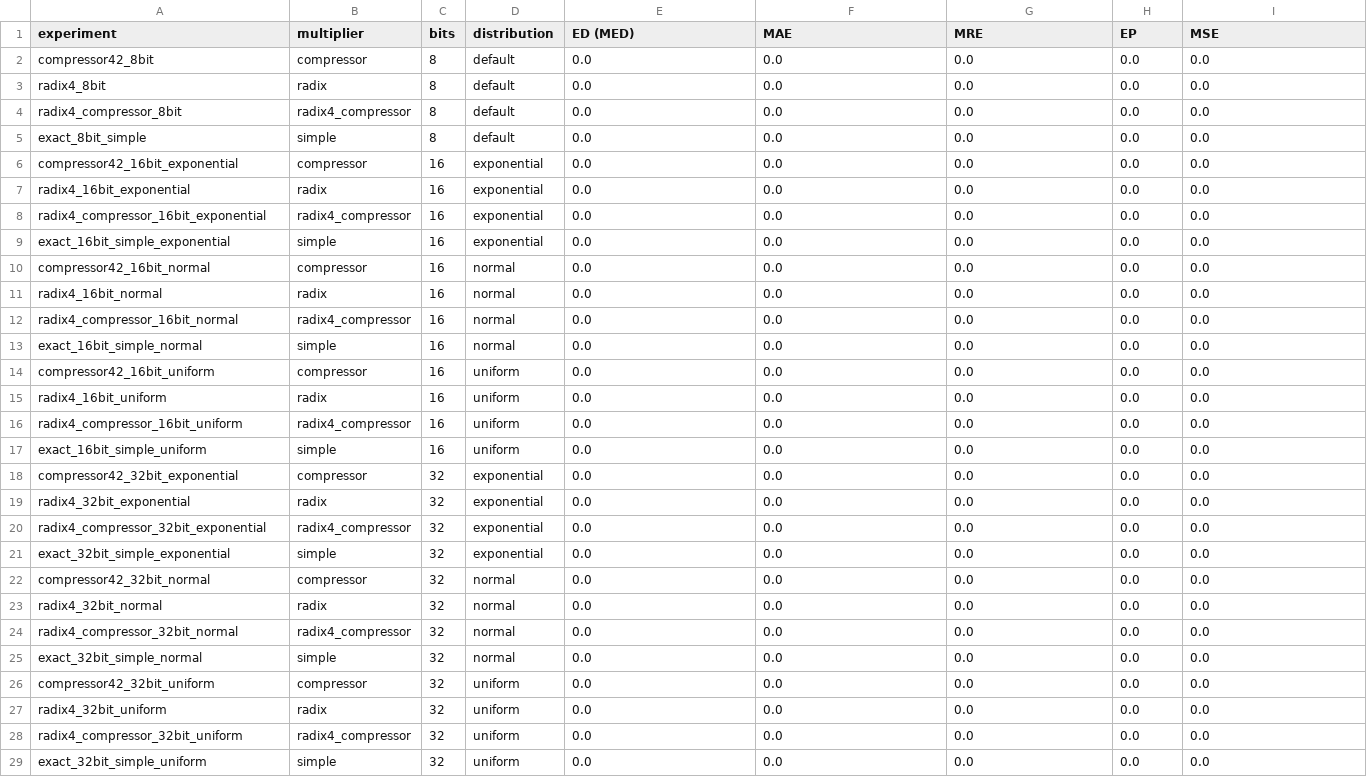
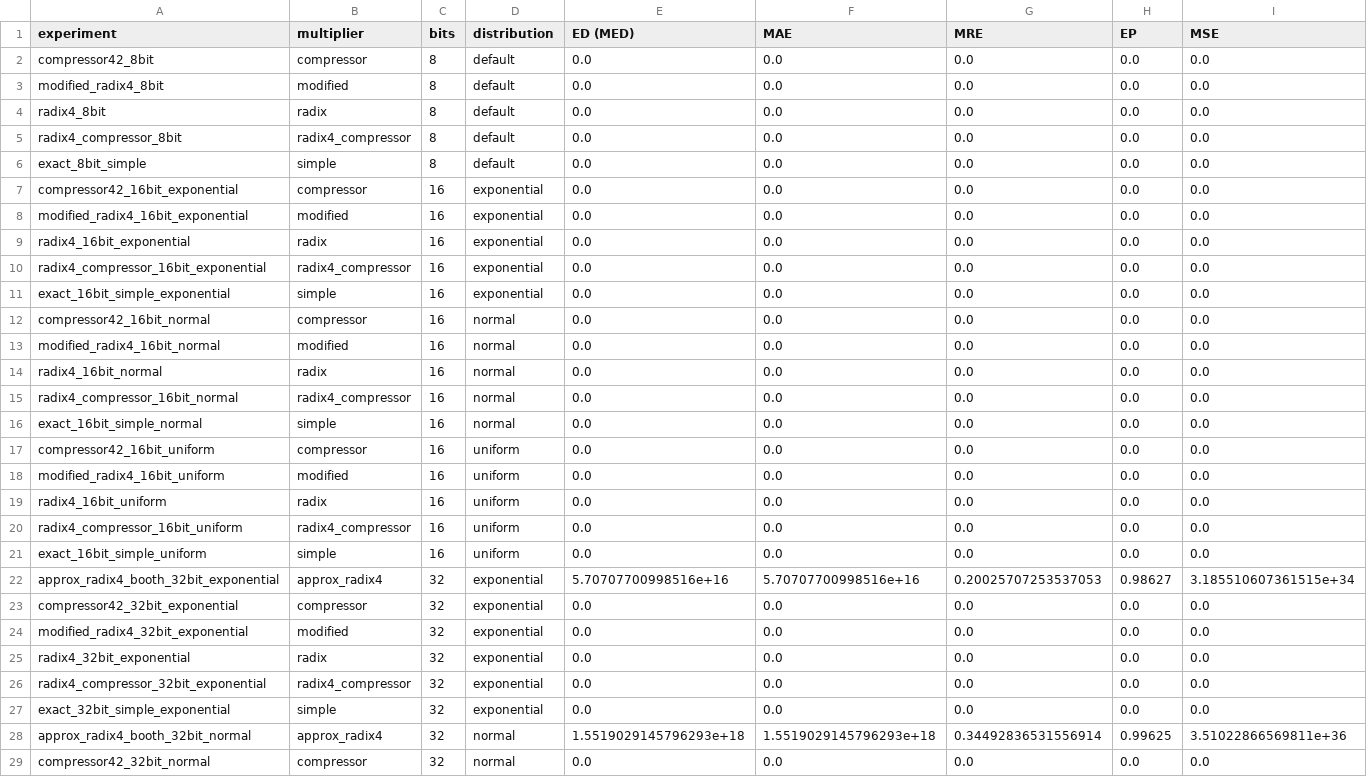
Before and after one commit to CSER-UFT/approximate_multipliers, a CSV file: métricas_erro.csv, drawn as a sheet; only a part is shown; the shorter side is filled out with more unchanged rows; the diff covers the shown part only; the diff names each change by its address in the sheet, - before the commit and + after, or states it on an @@ line.

```diff
--- a/métricas_erro.csv
+++ b/métricas_erro.csv
+row 3: modified_radix4_8bit | modified | 8 | default | 0.0 | 0.0 | 0.0 | 0.0 | 0.0
+row 8: modified_radix4_16bit_exponential | modified | 16 | exponential | 0.0 | 0.0 | 0.0 | 0.0 | 0.0
+row 13: modified_radix4_16bit_normal | modified | 16 | normal | 0.0 | 0.0 | 0.0 | 0.0 | 0.0
+row 18: modified_radix4_16bit_uniform | modified | 16 | uniform | 0.0 | 0.0 | 0.0 | 0.0 | 0.0
+row 22: approx_radix4_booth_32bit_exponential | approx_radix4 | 32 | exponential | 5.70707700998516e+16 | 5.70707700998516e+16 | 0.20025707253537053 | 0.98627 | 3.185510607361515e+34
+row 24: modified_radix4_32bit_exponential | modified | 32 | exponential | 0.0 | 0.0 | 0.0 | 0.0 | 0.0
+row 28: approx_radix4_booth_32bit_normal | approx_radix4 | 32 | normal | 1.5519029145796293e+18 | 1.5519029145796293e+18 | 0.34492836531556914 | 0.99625 | 3.51022866569811e+36
```
Also changed, not shown: 3 added rows elsewhere in this file, summary.csv, 33 other files.
